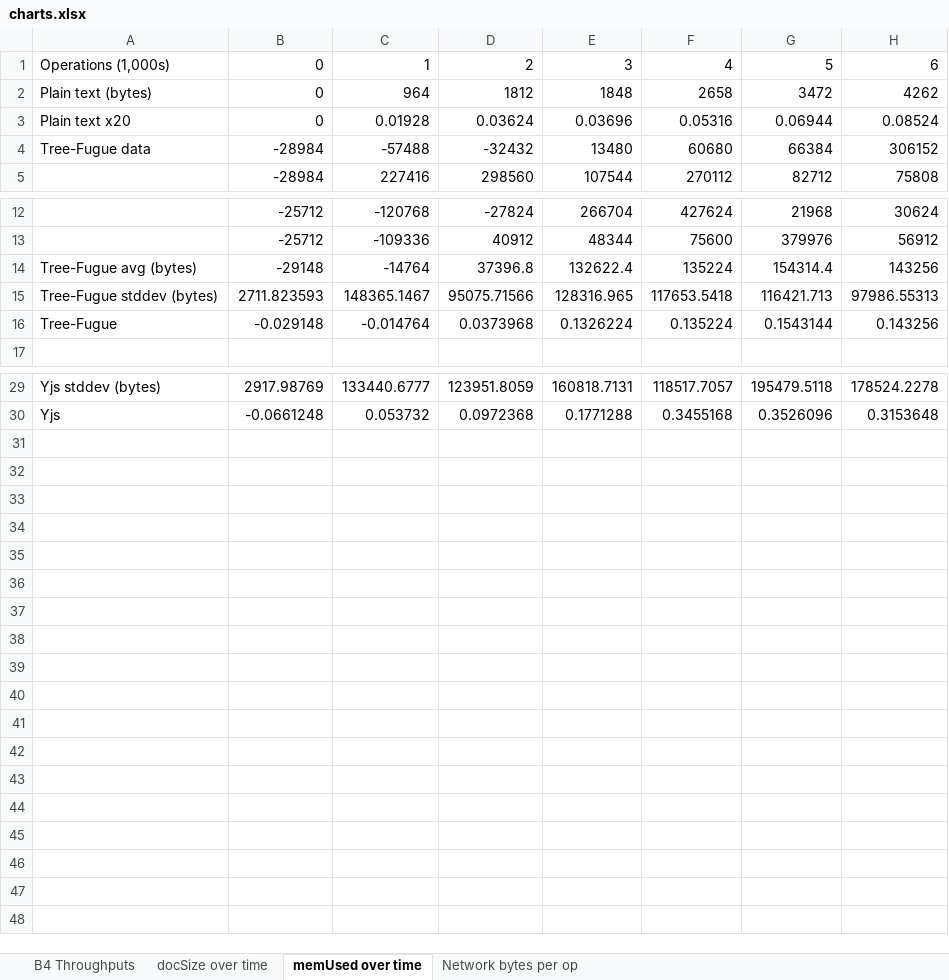
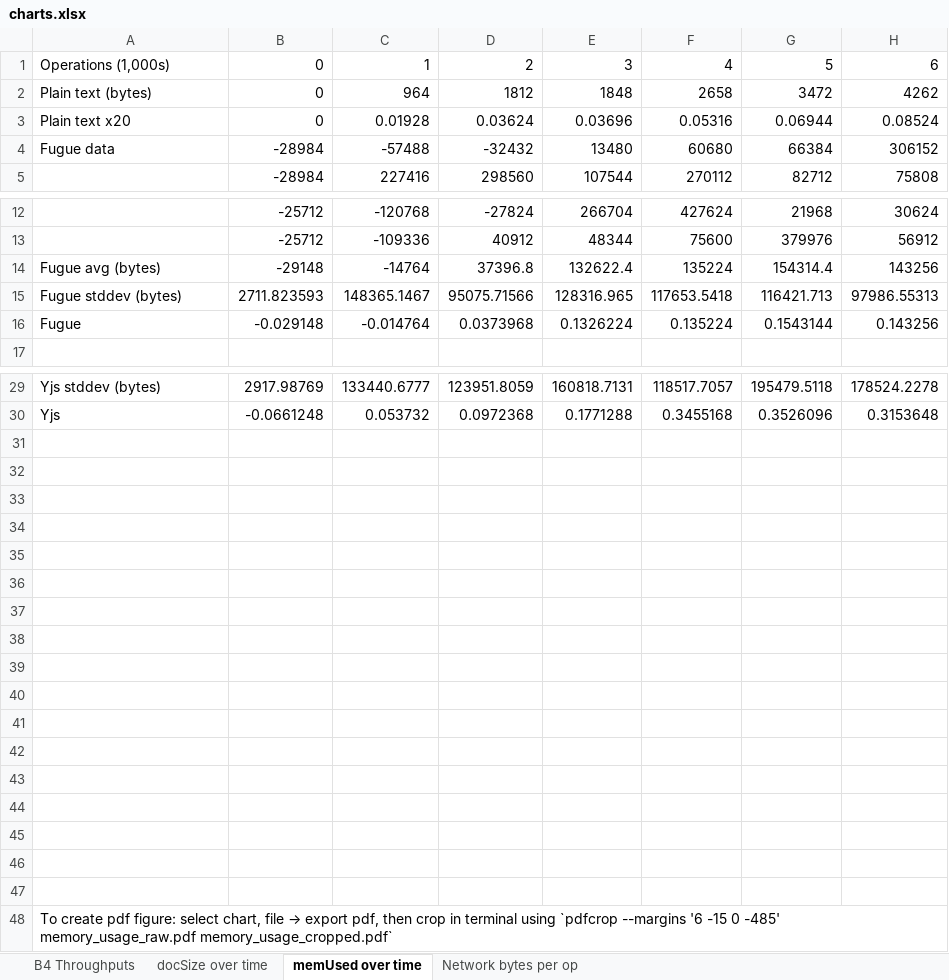
Before and after one commit to mweidner037/fugue, an Excel workbook: charts.xlsx, sheet memUsed over time, drawn as a sheet; only a part is shown, gaps mark what is left out; values as stored, in another font and other column widths than the file's, no borders; charts and pictures not drawn; rows hold the shown columns only; the diff names each change by its address in the sheet, - before the commit and + after, or states it on an @@ line.

Commit message:
remove ListFugue vs TreeFugue

```diff
--- a/charts.xlsx (sheet memUsed over time)
+++ b/charts.xlsx (sheet memUsed over time)
-A4: Tree-Fugue data
+A4: Fugue data
-A14: Tree-Fugue avg (bytes)
+A14: Fugue avg (bytes)
-A15: Tree-Fugue stddev (bytes)
+A15: Fugue stddev (bytes)
-A16: Tree-Fugue
+A16: Fugue
+row 31: (empty)
+row 32: (empty)
+row 33: (empty)
+row 34: (empty)
+row 35: (empty)
+row 36: (empty)
+row 37: (empty)
+row 38: (empty)
+row 39: (empty)
+row 40: (empty)
+row 41: (empty)
+row 42: (empty)
+row 43: (empty)
+row 44: (empty)
+row 45: (empty)
+row 46: (empty)
+row 47: (empty)
+row 48: To create pdf figure: select chart, file → export pdf, then crop in terminal using `pdfcrop --margins '6 -15 0 -485' memory_usage_raw.pdf memory_usage_cropped.pdf`
```
Also changed, not shown: sheet docSize over time, charts or pictures, 44 other files.
